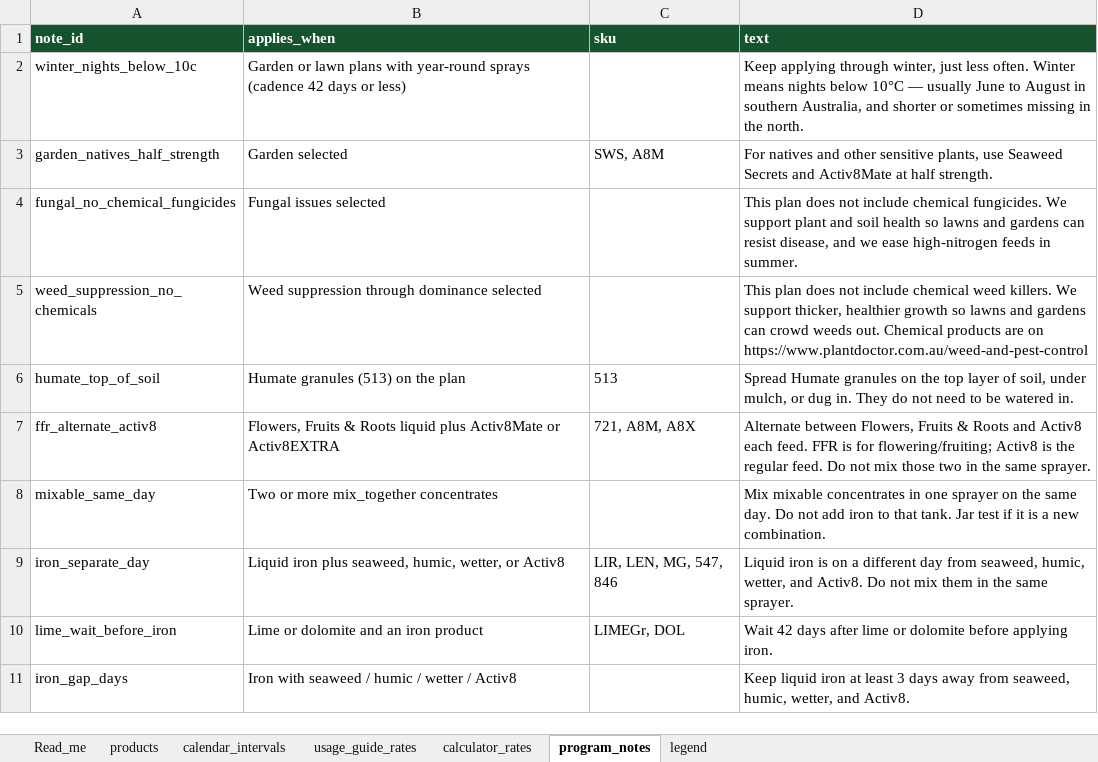
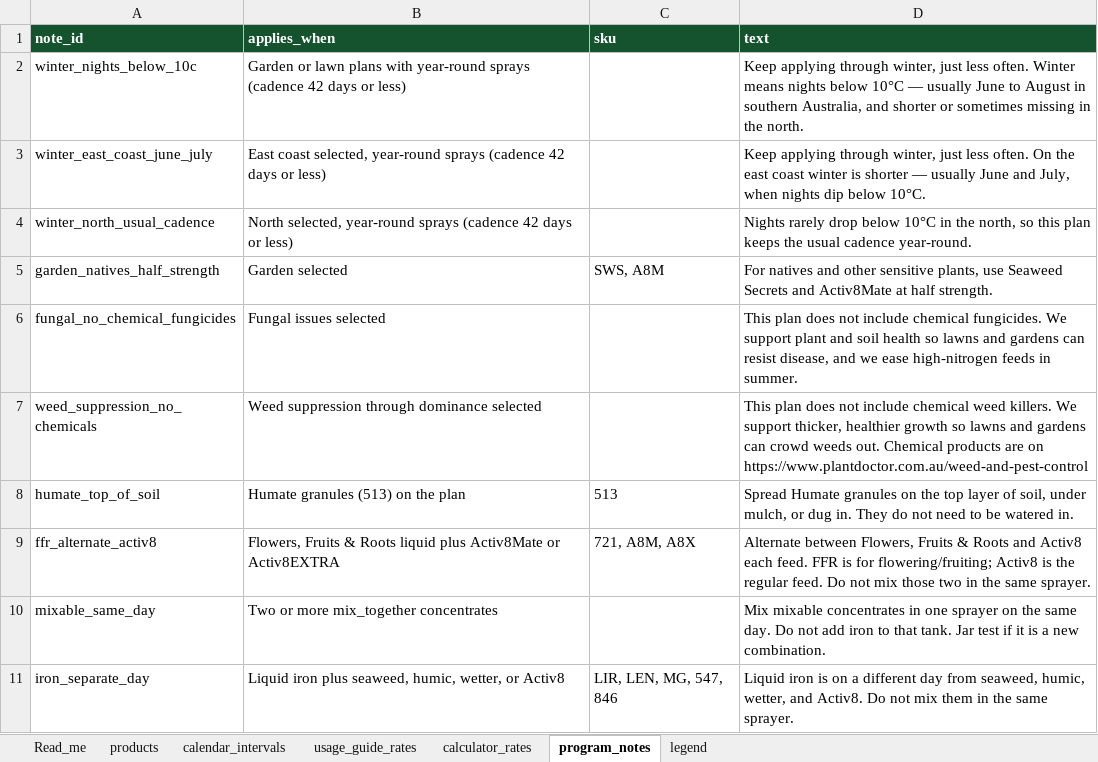
Before and after one commit to cmanorome/pd-application-calendar, an Excel workbook: data/pd_master_application_guide.xlsx, sheet program_notes, drawn as a sheet; only a part is shown; the shorter side is filled out with more unchanged rows; values as stored, in another font and other column widths than the file's, no borders; table styles not drawn; the diff names each change by its address in the sheet, - before the commit and + after, or states it on an @@ line.

```diff
--- a/data/pd_master_application_guide.xlsx (sheet program_notes)
+++ b/data/pd_master_application_guide.xlsx (sheet program_notes)
+row 3: winter_east_coast_june_july | East coast selected, year-round sprays (cadence 42 days or less) |  | Keep applying through winter, just less often. On the east coast winter is shorter — usually June and July, when nights dip below 10°C.
+row 4: winter_north_usual_cadence | North selected, year-round sprays (cadence 42 days or less) |  | Nights rarely drop below 10°C in the north, so this plan keeps the usual cadence year-round.
```
Also changed, not shown: sheet legend, 8 other files.
